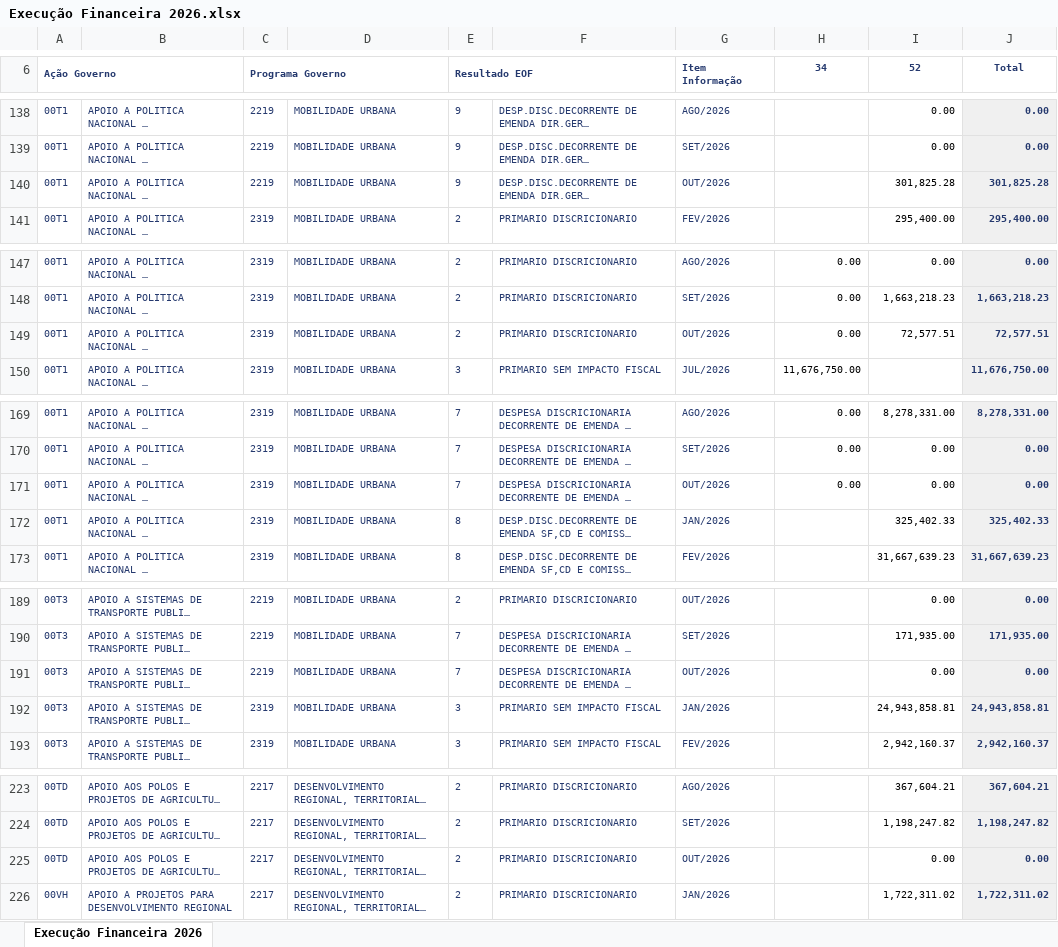
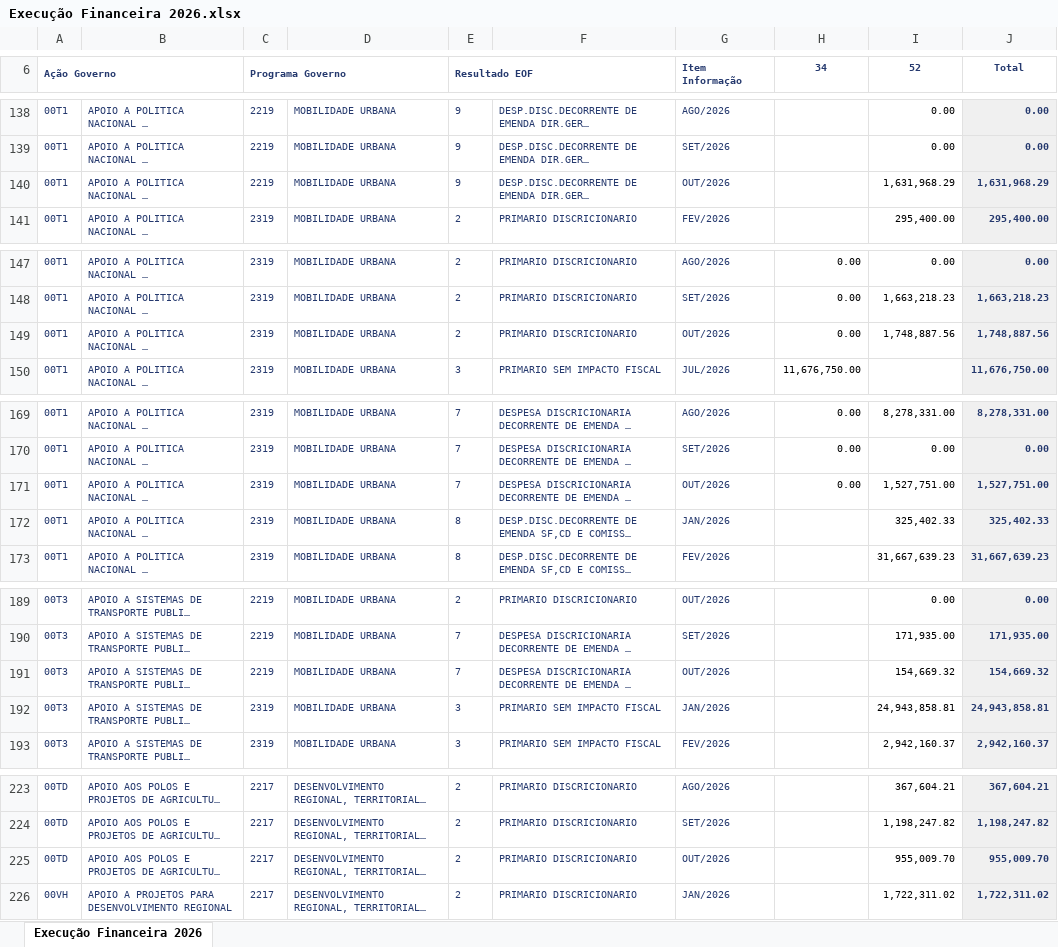
Before and after one commit to wproj-dev/orcamento.ogufgts, an Excel workbook: Execução Financeira 2026.xlsx, sheet Execução Financeira 2026, drawn as a sheet; only a part is shown, gaps mark what is left out; long unchanged cells end in …; values as stored, in another font and other column widths than the file's, no borders; the diff covers the shown part only; the diff names each change by its address in the sheet, - before the commit and + after, or states it on an @@ line.

```diff
--- a/Execução Financeira 2026.xlsx (sheet Execução Financeira 2026)
+++ b/Execução Financeira 2026.xlsx (sheet Execução Financeira 2026)
-I140 (52): 301,825.28
+I140 (52): 1,631,968.29
-J140 (Total): 301,825.28
+J140 (Total): 1,631,968.29
-I149 (52): 72,577.51
+I149 (52): 1,748,887.56
-J149 (Total): 72,577.51
+J149 (Total): 1,748,887.56
-I171 (52): 0.00
+I171 (52): 1,527,751.00
-J171 (Total): 0.00
+J171 (Total): 1,527,751.00
-I191 (52): 0.00
+I191 (52): 154,669.32
-J191 (Total): 0.00
+J191 (Total): 154,669.32
-I225 (52): 0.00
+I225 (52): 955,009.70
-J225 (Total): 0.00
+J225 (Total): 955,009.70
```
Also changed, not shown: 1 added row, 1 removed row and 21 edited cells elsewhere in this sheet, EXECUÇÃO 2319 2026.xlsx, 2 other files.
